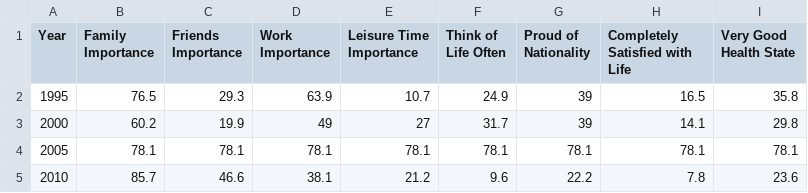
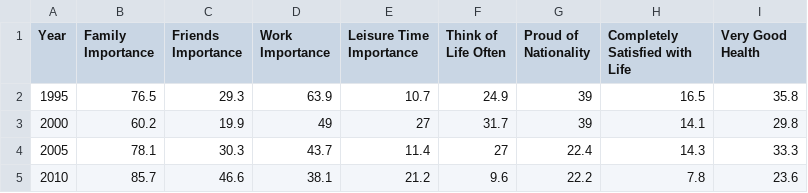
Before and after one commit to sihanyuan/visualizationproject2, a CSV file: chinacsv.csv, drawn as a sheet.

Commit message:
updatechinacsv

```diff
--- a/chinacsv.csv
+++ b/chinacsv.csv
@@ -1,5 +1,5 @@
-Year,Family Importance,Friends Importance,Work Importance,Leisure Time Importance,Think of Life Often,Proud of Nationality,Completely Satisfied with Life,Very Good Health State
+Year,Family Importance,Friends Importance,Work Importance,Leisure Time Importance,Think of Life Often,Proud of Nationality,Completely Satisfied with Life,Very Good Health
 1995,76.5,29.3,63.9,10.7,24.9,39,16.5,35.8
 2000,60.2,19.9,49,27,31.7,39,14.1,29.8
-2005,78.1,78.1,78.1,78.1,78.1,78.1,78.1,78.1
+2005,78.1,30.3,43.7,11.4,27,22.4,14.3,33.3
 2010,85.7,46.6,38.1,21.2,9.6,22.2,7.8,23.6
```
